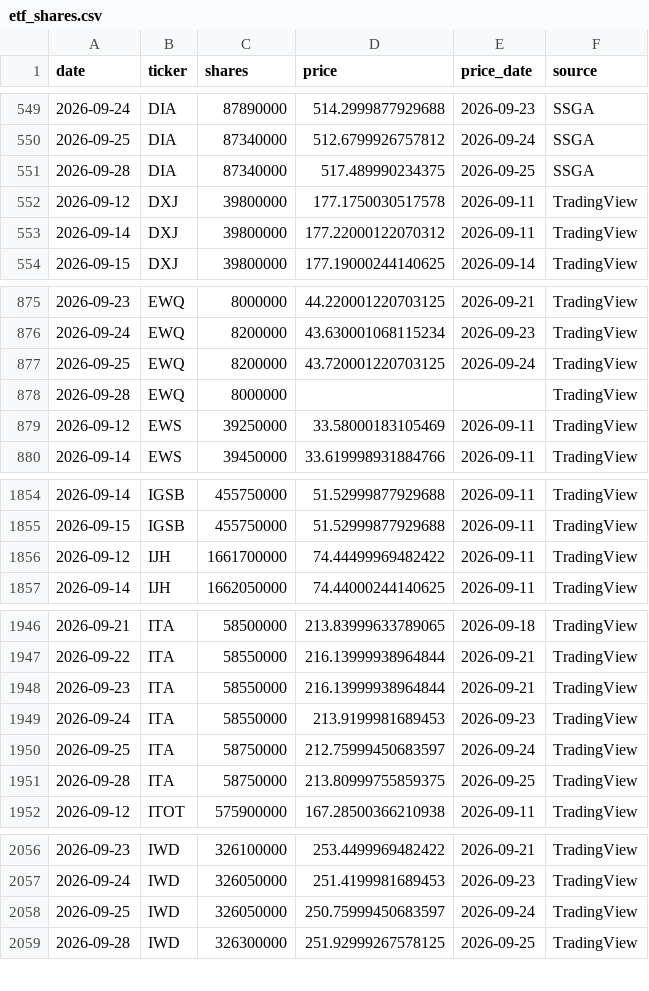
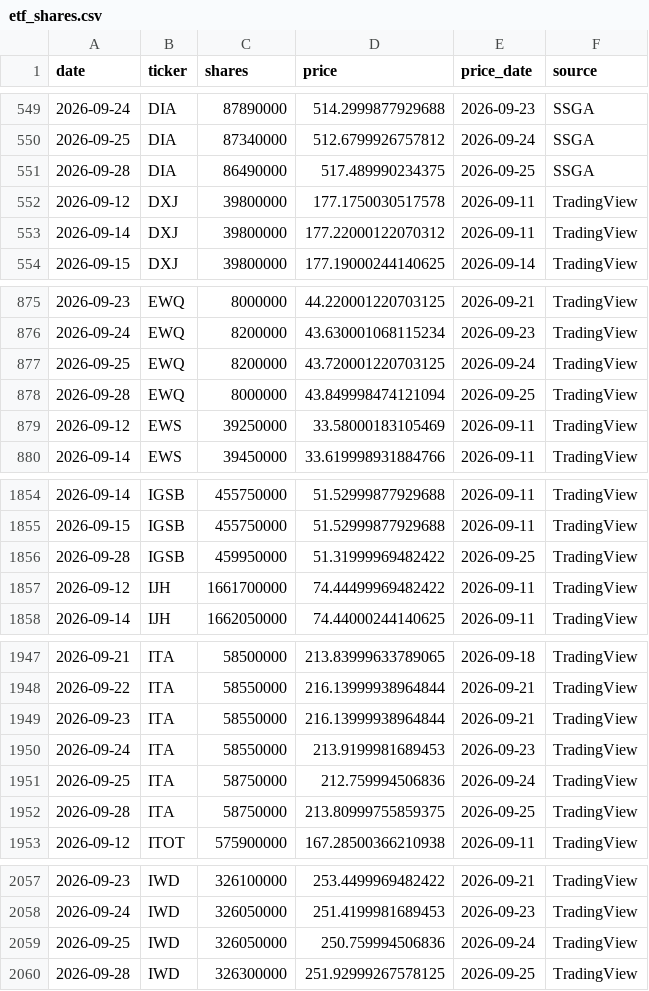
Before and after one commit to leyscry/etf-flows-data, a CSV file: data/etf_shares.csv, drawn as a sheet; only a part is shown, gaps mark what is left out; the diff covers the shown part only.

```diff
--- a/data/etf_shares.csv
+++ b/data/etf_shares.csv
@@ -550,3 +550,3 @@ date,ticker,shares,price,price_date,source
 2026-09-25,DIA,87340000,512.6799926757812,2026-09-24,SSGA
-2026-09-28,DIA,87340000,517.489990234375,2026-09-25,SSGA
+2026-09-28,DIA,86490000,517.489990234375,2026-09-25,SSGA
 2026-09-12,DXJ,39800000,177.1750030517578,2026-09-11,TradingView
@@ -877,3 +877,3 @@ date,ticker,shares,price,price_date,source
 2026-09-25,EWQ,8200000,43.720001220703125,2026-09-24,TradingView
-2026-09-28,EWQ,8000000,,,TradingView
+2026-09-28,EWQ,8000000,43.849998474121094,2026-09-25,TradingView
 2026-09-12,EWS,39250000,33.58000183105469,2026-09-11,TradingView
@@ -1855,2 +1855,3 @@ date,ticker,shares,price,price_date,source
 2026-09-15,IGSB,455750000,51.52999877929688,2026-09-11,TradingView
+2026-09-28,IGSB,459950000,51.31999969482422,2026-09-25,TradingView
 2026-09-12,IJH,1661700000,74.44499969482422,2026-09-11,TradingView
@@ -1949,3 +1950,3 @@ date,ticker,shares,price,price_date,source
 2026-09-24,ITA,58550000,213.9199981689453,2026-09-23,TradingView
-2026-09-25,ITA,58750000,212.75999450683597,2026-09-24,TradingView
+2026-09-25,ITA,58750000,212.759994506836,2026-09-24,TradingView
 2026-09-28,ITA,58750000,213.80999755859375,2026-09-25,TradingView
@@ -2057,3 +2058,3 @@ date,ticker,shares,price,price_date,source
 2026-09-24,IWD,326050000,251.4199981689453,2026-09-23,TradingView
-2026-09-25,IWD,326050000,250.75999450683597,2026-09-24,TradingView
+2026-09-25,IWD,326050000,250.759994506836,2026-09-24,TradingView
 2026-09-28,IWD,326300000,251.92999267578125,2026-09-25,TradingView
```
Also changed, not shown: 12 edited cells elsewhere in this file, data/etf_aum.csv, data/etf_flows.csv.
